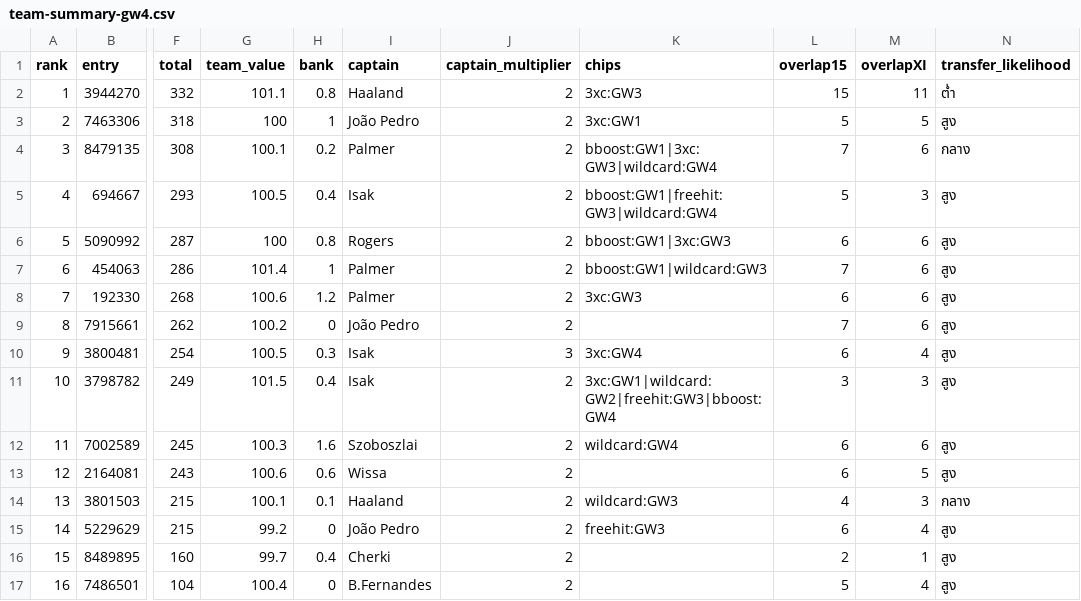
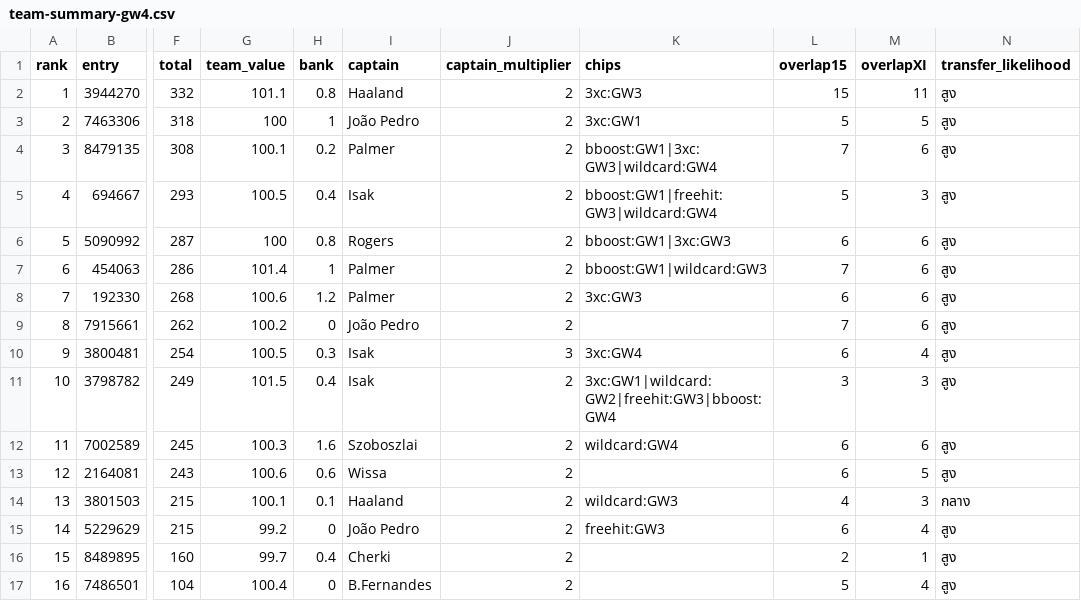
Before and after one commit to kanitnany-cloud/GPTxMe, a CSV file: mini-league/team-summary-gw4.csv, drawn as a sheet; only a part is shown, gaps mark what is left out; the diff names each change by its address in the sheet, - before the commit and + after, or states it on an @@ line.

```diff
--- a/mini-league/team-summary-gw4.csv
+++ b/mini-league/team-summary-gw4.csv
-N2 (transfer_likelihood): ต่ำ
+N2 (transfer_likelihood): สูง
-N4 (transfer_likelihood): กลาง
+N4 (transfer_likelihood): สูง
```
Also changed, not shown: 3 other files.
